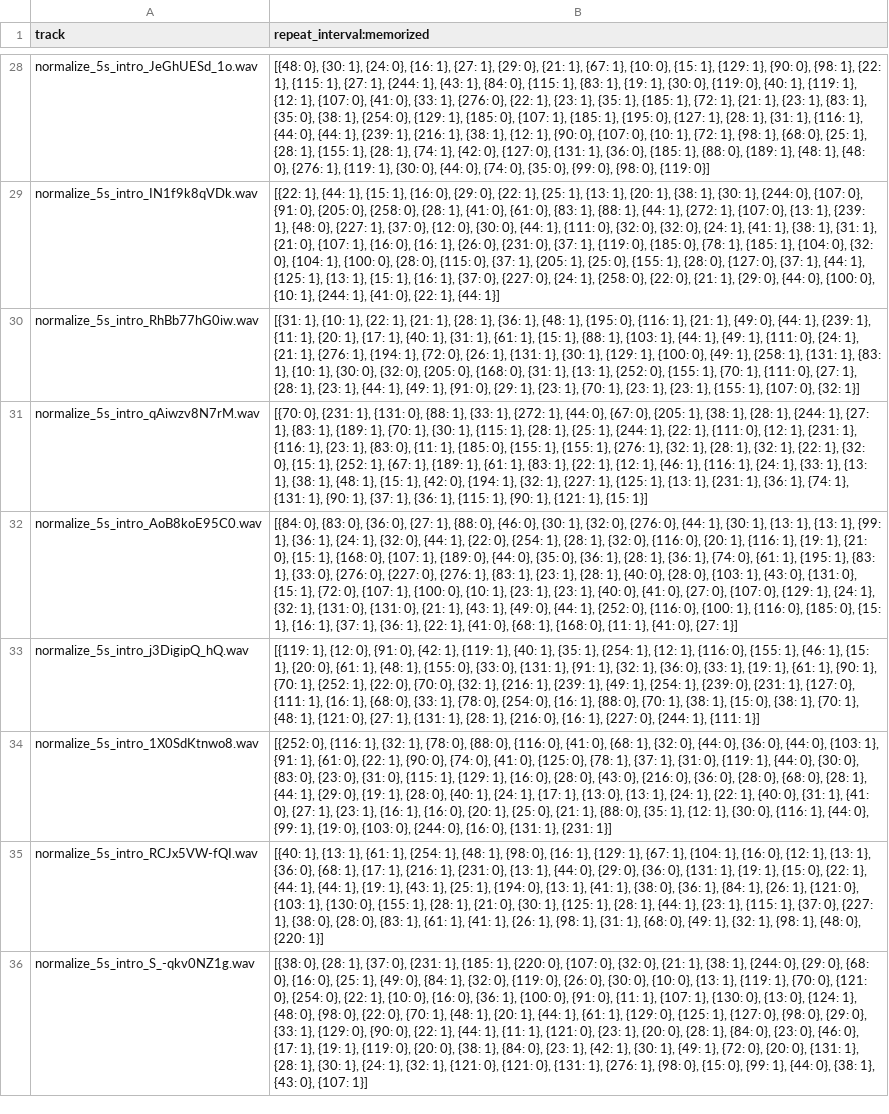
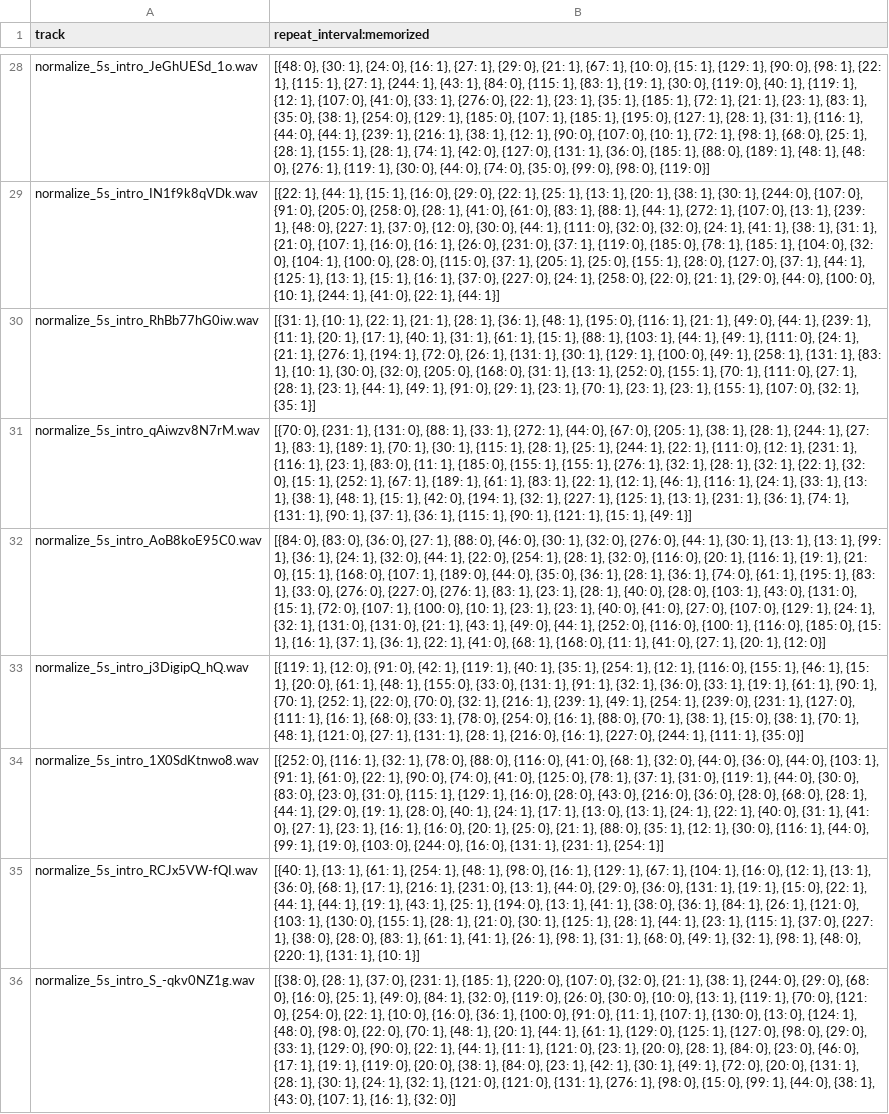
Before and after one commit to LiyangTseng/AudMem, a CSV file: Model_Architecture/data/experiment_stats/track_memorability_details_beta.csv, drawn as a sheet; only a part is shown, gaps mark what is left out; the diff covers the shown part only; the diff names each change by its address in the sheet, - before the commit and + after, or states it on an @@ line.

```diff
--- a/Model_Architecture/data/experiment_stats/track_memorability_details_beta.csv
+++ b/Model_Architecture/data/experiment_stats/track_memorability_details_beta.csv
-B30 (repeat_interval:memorized): …0}, {32: 1}]
+B30 (repeat_interval:memorized): …0}, {32: 1}, {35: 1}]
-B31 (repeat_interval:memorized): …1}, {15: 1}]
+B31 (repeat_interval:memorized): …1}, {15: 1}, {49: 1}]
-B32 (repeat_interval:memorized): …0}, {27: 1}]
+B32 (repeat_interval:memorized): …0}, {27: 1}, {20: 1}, {12: 0}]
-B33 (repeat_interval:memorized): …1}, {111: 1}]
+B33 (repeat_interval:memorized): …1}, {111: 1}, {35: 0}]
-B34 (repeat_interval:memorized): …1}, {231: 1}]
+B34 (repeat_interval:memorized): …1}, {231: 1}, {254: 1}]
-B35 (repeat_interval:memorized): …0}, {220: 1}]
+B35 (repeat_interval:memorized): …0}, {220: 1}, {131: 1}, {10: 1}]
-B36 (repeat_interval:memorized): …0}, {107: 1}]
+B36 (repeat_interval:memorized): …0}, {107: 1}, {16: 1}, {32: 0}]
```
Also changed, not shown: 176 edited cells elsewhere in this file, Model_Architecture/data/experiment_stats/correlations.csv, Model_Architecture/data/experiment_stats/interval_memorability.csv, 18 other files.
